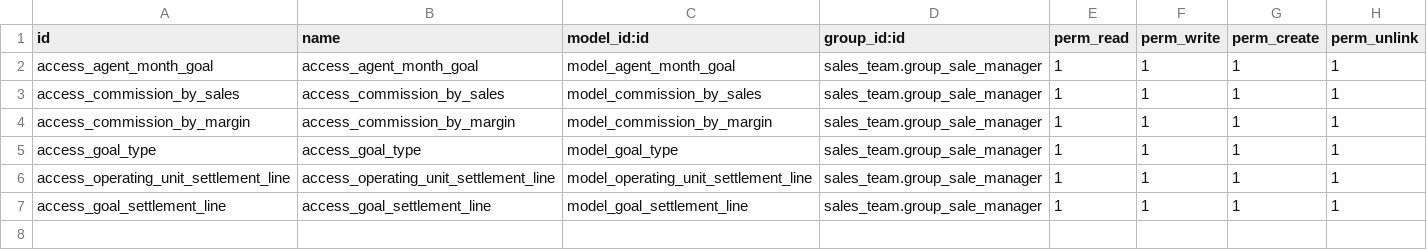
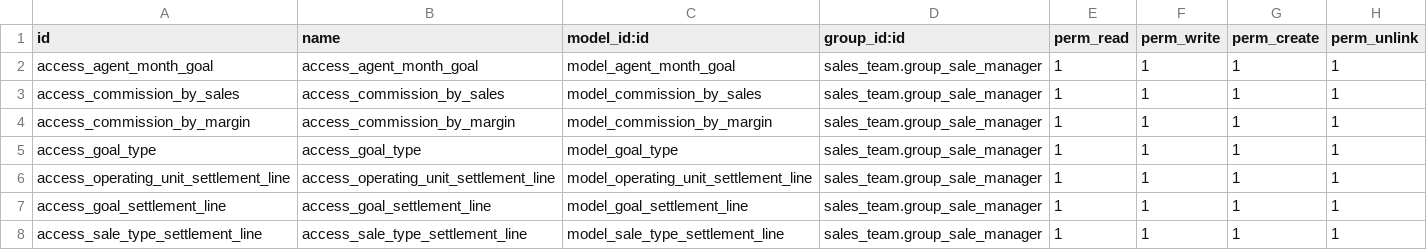
Before and after one commit to Comunitea/CMNT_00152_2018_DIS, a CSV file: project_addons/custom_commission_dismac/security/ir.model.access.csv, drawn as a sheet.

Commit message:
[FIX]custom_commission_dismac: Corregidos errores migracion, fechas, añadido modelo a security

```diff
--- a/project_addons/custom_commission_dismac/security/ir.model.access.csv
+++ b/project_addons/custom_commission_dismac/security/ir.model.access.csv
@@ -7 +7,2 @@ access_operating_unit_settlement_line,access_operating_unit_settlement_line,mode
 access_goal_settlement_line,access_goal_settlement_line,model_goal_settlement_line,sales_team.group_sale_manager,1,1,1,1
+access_sale_type_settlement_line,access_sale_type_settlement_line,model_sale_type_settlement_line,sales_team.group_sale_manager,1,1,1,1
```
Also changed, not shown: 2 other files.
